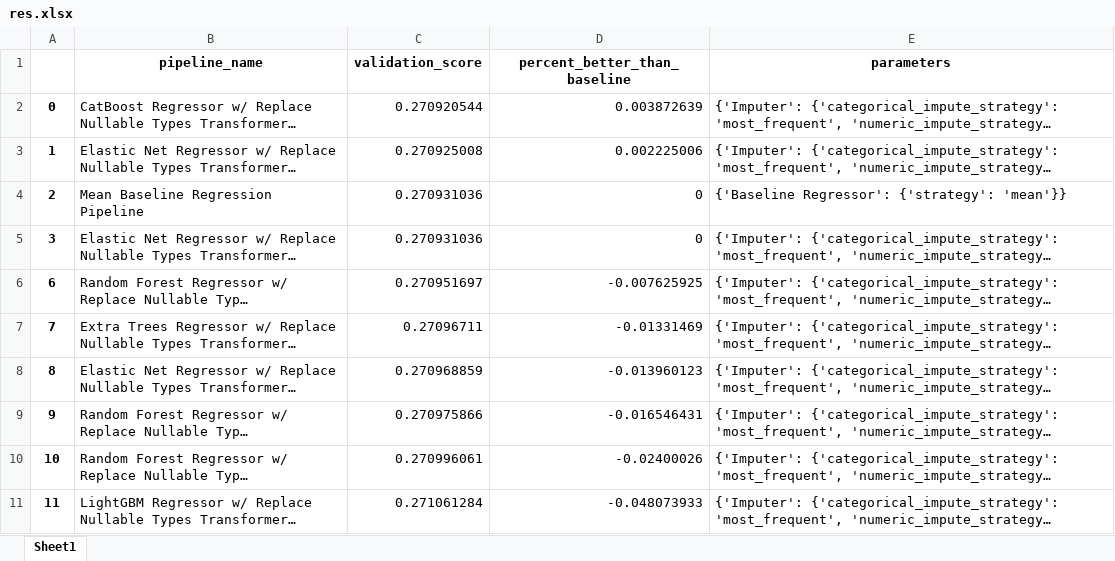
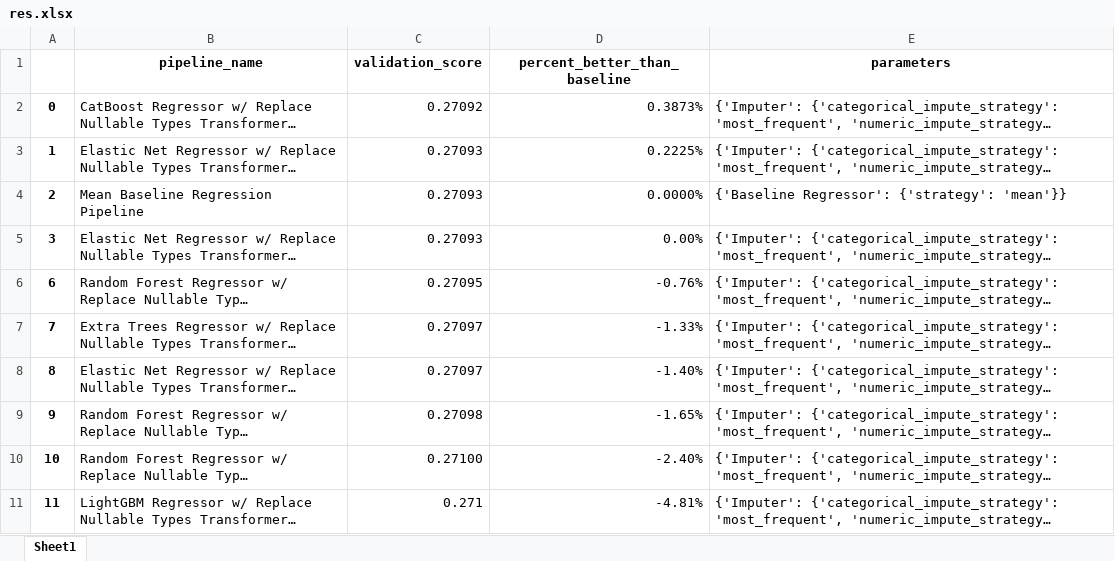
Before and after one commit to JacKira/MastersDegree, an Excel workbook: Notebooks/LETU_v5_new_metrics/res.xlsx, sheet Sheet1, drawn as a sheet; long unchanged cells end in …; values as stored, in another font and other column widths than the file's, no borders; the diff names each change by its address in the sheet, - before the commit and + after, or states it on an @@ line.

```diff
--- a/Notebooks/LETU_v5_new_metrics/res.xlsx (sheet Sheet1)
+++ b/Notebooks/LETU_v5_new_metrics/res.xlsx (sheet Sheet1)
-C2 (validation_score): 0.270920544
+C2 (validation_score): 0.27092
-D2 (percent_better_than_baseline): 0.003872639
+D2 (percent_better_than_baseline): 0.3873%
-C3 (validation_score): 0.270925008
+C3 (validation_score): 0.27093
-D3 (percent_better_than_baseline): 0.002225006
+D3 (percent_better_than_baseline): 0.2225%
-C4:C5 (validation_score): 0.270931036
+C4:C5 (validation_score): 0.27093
-D4 (percent_better_than_baseline): 0
+D4 (percent_better_than_baseline): 0.0000%
-D5 (percent_better_than_baseline): 0
+D5 (percent_better_than_baseline): 0.00%
-C6 (validation_score): 0.270951697
+C6 (validation_score): 0.27095
-D6 (percent_better_than_baseline): -0.007625925
+D6 (percent_better_than_baseline): -0.76%
-C7 (validation_score): 0.27096711
+C7 (validation_score): 0.27097
-D7 (percent_better_than_baseline): -0.01331469
+D7 (percent_better_than_baseline): -1.33%
-C8 (validation_score): 0.270968859
+C8 (validation_score): 0.27097
-D8 (percent_better_than_baseline): -0.013960123
+D8 (percent_better_than_baseline): -1.40%
-C9 (validation_score): 0.270975866
+C9 (validation_score): 0.27098
-D9 (percent_better_than_baseline): -0.016546431
+D9 (percent_better_than_baseline): -1.65%
-C10 (validation_score): 0.270996061
+C10 (validation_score): 0.27100
-D10 (percent_better_than_baseline): -0.02400026
+D10 (percent_better_than_baseline): -2.40%
-C11 (validation_score): 0.271061284
+C11 (validation_score): 0.271
-D11 (percent_better_than_baseline): -0.048073933
+D11 (percent_better_than_baseline): -4.81%
```
Also changed, not shown: Notebooks/LETU_v5_new_metrics/class_res.xlsx, 2 other files.
